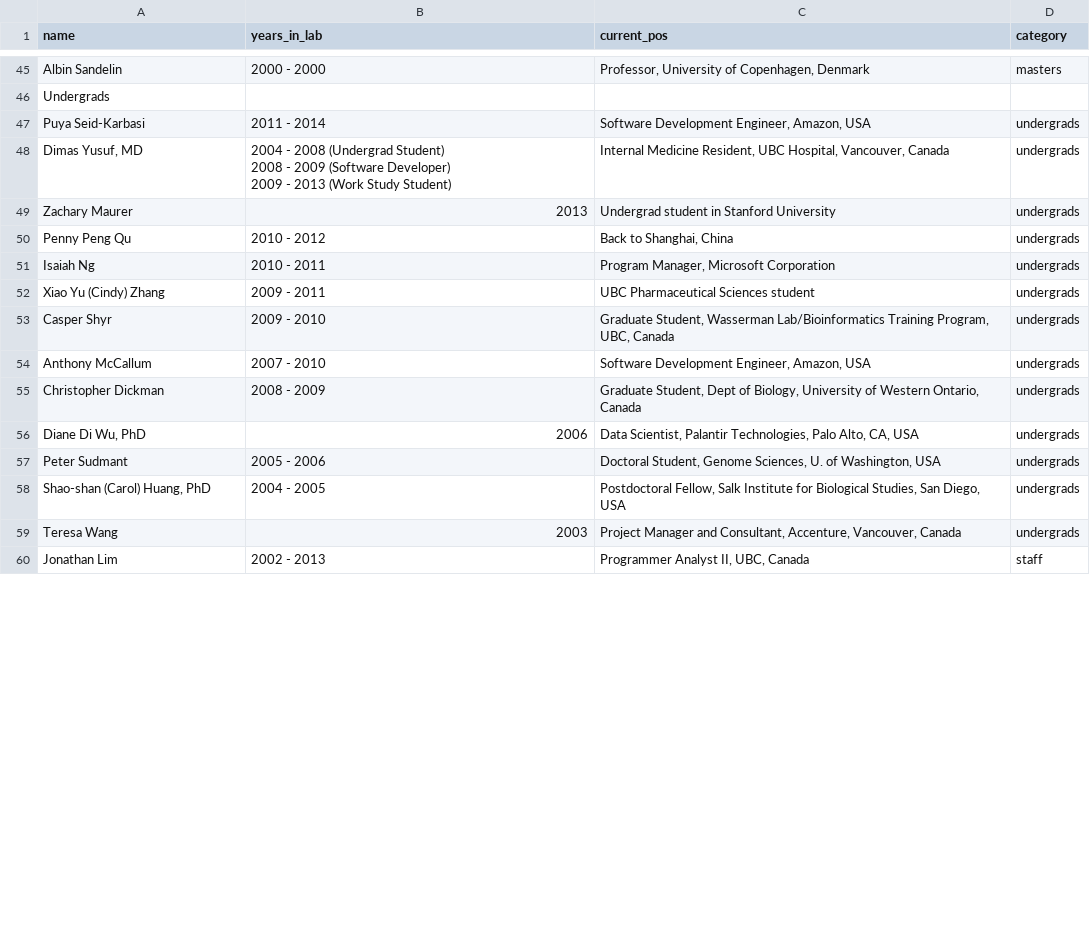
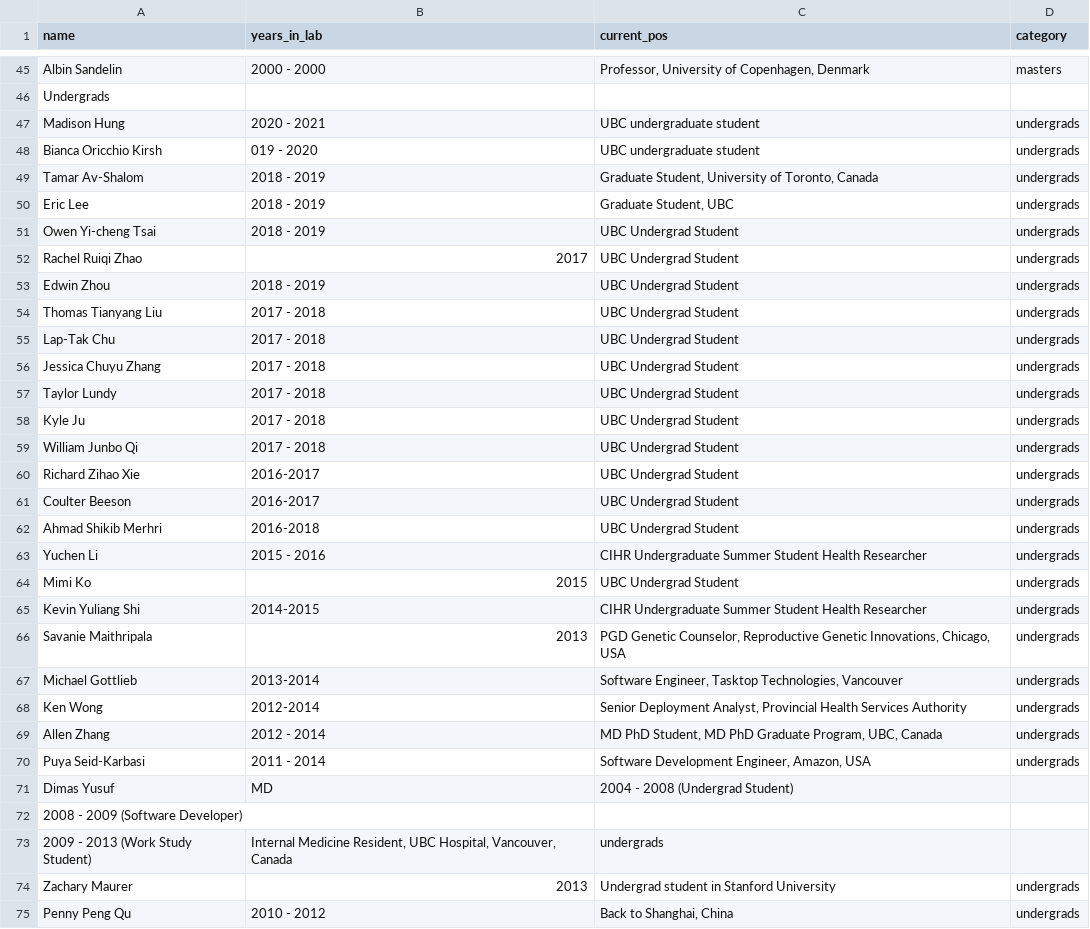
Before and after one commit to wassermanlab/wassermanlab.github.io, a CSV file: _data/alumni.csv, drawn as a sheet; only a part is shown, gaps mark what is left out; the shorter side is filled out with more unchanged rows; the diff covers the shown part only.

Commit message:
Added new lab member and several undergrad alumis

```diff
--- a/_data/alumni.csv
+++ b/_data/alumni.csv
@@ -67,6 +66,29 @@ Albin Sandelin,2000 - 2000,"Professor, University of Copenhagen, Denmark",master
 Undergrads,,,
+Madison Hung,2020 - 2021,"UBC undergraduate student",undergrads
+Bianca Oricchio Kirsh, 019 - 2020,"UBC undergraduate student",undergrads
+Tamar Av-Shalom,2018 - 2019,"Graduate Student, University of Toronto, Canada",undergrads
+Eric Lee,2018 - 2019,"Graduate Student, UBC",undergrads
+Owen Yi-cheng Tsai,2018 - 2019,"UBC Undergrad Student",undergrads
+Rachel Ruiqi Zhao,2017,"UBC Undergrad Student",undergrads
+Edwin Zhou,2018 - 2019,"UBC Undergrad Student",undergrads
+Thomas Tianyang Liu,2017 - 2018,"UBC Undergrad Student",undergrads
+Lap-Tak Chu,2017 - 2018,"UBC Undergrad Student",undergrads
+Jessica Chuyu Zhang,2017 - 2018,"UBC Undergrad Student",undergrads
+Taylor Lundy,2017 - 2018,"UBC Undergrad Student",undergrads
+Kyle Ju,2017 - 2018,"UBC Undergrad Student",undergrads
+William Junbo Qi,2017 - 2018,"UBC Undergrad Student",undergrads
+Richard Zihao Xie,2016-2017,"UBC Undergrad Student",undergrads
+Coulter Beeson,2016-2017,"UBC Undergrad Student",undergrads
+Ahmad Shikib Merhri,2016-2018,"UBC Undergrad Student",undergrads
+Yuchen Li,2015 - 2016,"CIHR Undergraduate Summer Student Health Researcher",undergrads
+Mimi Ko,2015,"UBC Undergrad Student",undergrads
+Kevin Yuliang Shi,2014-2015,"CIHR Undergraduate Summer Student Health Researcher",undergrads
+Savanie Maithripala,2013,"PGD Genetic Counselor, Reproductive Genetic Innovations, Chicago, USA",undergrads
+Michael Gottlieb,2013-2014,"Software Engineer, Tasktop Technologies, Vancouver",undergrads
+Ken Wong,2012-2014,"Senior Deployment Analyst, Provincial Health Services Authority",undergrads
+Allen Zhang,2012 - 2014,"MD PhD Student, MD PhD Graduate Program, UBC, Canada",undergrads
 Puya Seid-Karbasi,2011 - 2014,"Software Development Engineer, Amazon, USA",undergrads
-"Dimas Yusuf, MD","2004 - 2008 (Undergrad Student)
-2008 - 2009 (Software Developer)
-2009 - 2013 (Work Study Student)","Internal Medicine Resident, UBC Hospital, Vancouver, Canada",undergrads
+Dimas Yusuf, MD,2004 - 2008 (Undergrad Student)
+2008 - 2009 (Software Developer)
+2009 - 2013 (Work Study Student),"Internal Medicine Resident, UBC Hospital, Vancouver, Canada",undergrads
 Zachary Maurer,2013,Undergrad student in Stanford University,undergrads
```
Also changed, not shown: 2 added rows and 5 edited cells elsewhere in this file, 5 other files.
